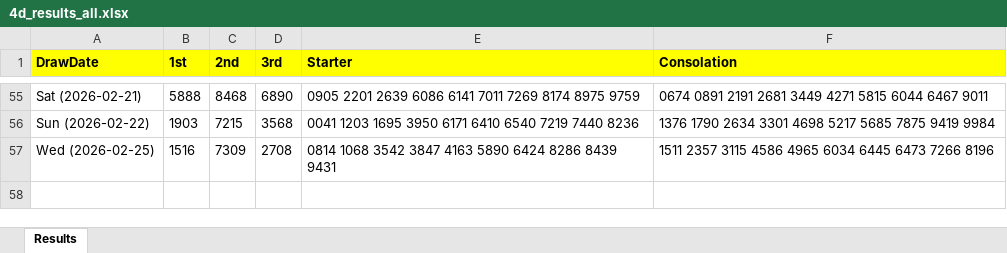
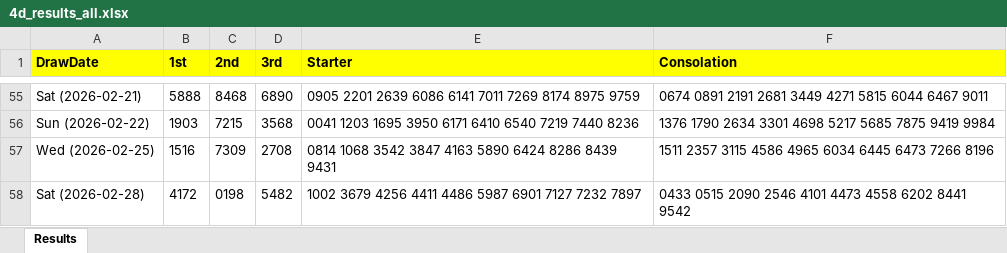
Before and after one commit to apiusage/sg-4d-json, an Excel workbook: 4d_results_all.xlsx, sheet Results, drawn as a sheet; only a part is shown, gaps mark what is left out; values as stored, in another font and other column widths than the file's, no borders; the diff names each change by its address in the sheet, - before the commit and + after, or states it on an @@ line.

```diff
--- a/4d_results_all.xlsx (sheet Results)
+++ b/4d_results_all.xlsx (sheet Results)
+row 58: Sat (2026-02-28) | 4172 | 0198 | 5482 | 1002 3679 4256 4411 4486 5987 6901 7127 7232 7897 | 0433 0515 2090 2546 4101 4473 4558 6202 8441 9542
```
Also changed, not shown: 4d_box_output.xlsx, 1 other file.
